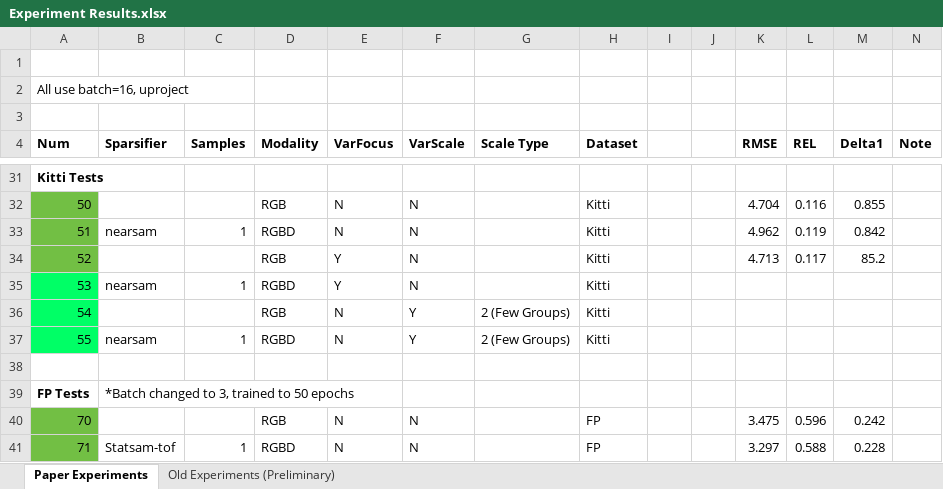
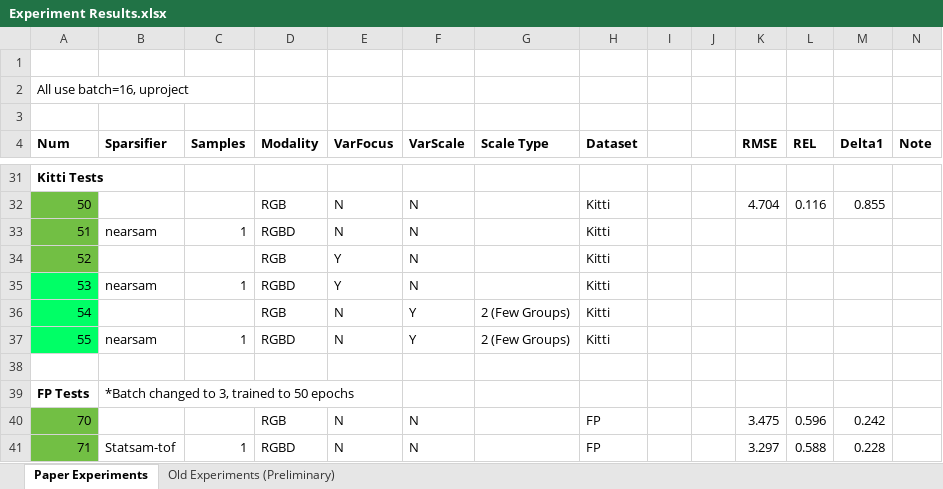
Before and after one commit to jaspereb/TRC, an Excel workbook: Experiment Results.xlsx, sheet Paper Experiments, drawn as a sheet; only a part is shown, gaps mark what is left out; values as stored, in another font and other column widths than the file's, no borders; charts and pictures not drawn; the diff names each change by its address in the sheet, - before the commit and + after, or states it on an @@ line.

Commit message:
results are currently outdated, requires new push

```diff
--- a/Experiment Results.xlsx (sheet Paper Experiments)
+++ b/Experiment Results.xlsx (sheet Paper Experiments)
-K33 (RMSE): 4.962
+K33 (RMSE): (empty)
-L33 (REL): 0.119
+L33 (REL): (empty)
-M33 (Delta1): 0.842
+M33 (Delta1): (empty)
-K34 (RMSE): 4.713
+K34 (RMSE): (empty)
-L34 (REL): 0.117
+L34 (REL): (empty)
-M34 (Delta1): 85.2
+M34 (Delta1): (empty)
```
Also changed, not shown: charts or pictures.
